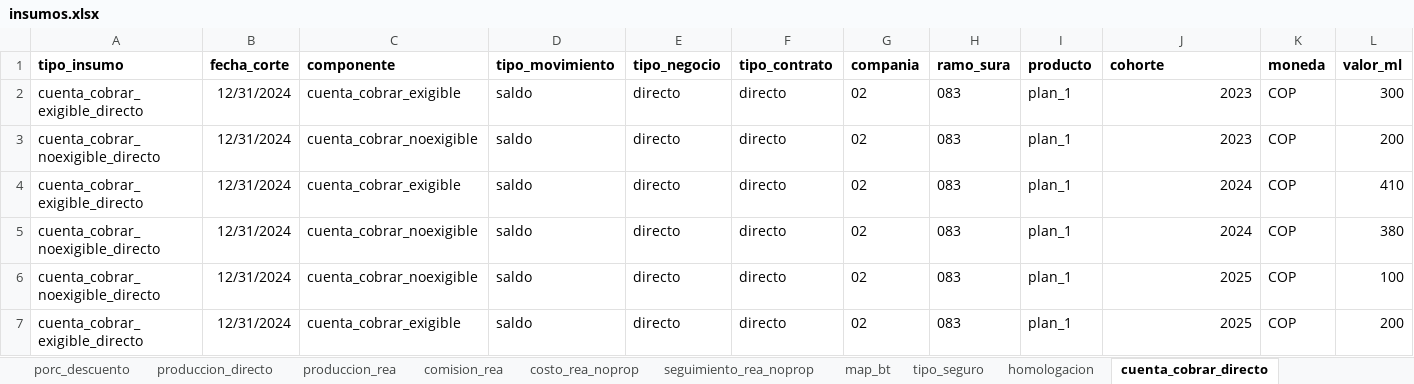
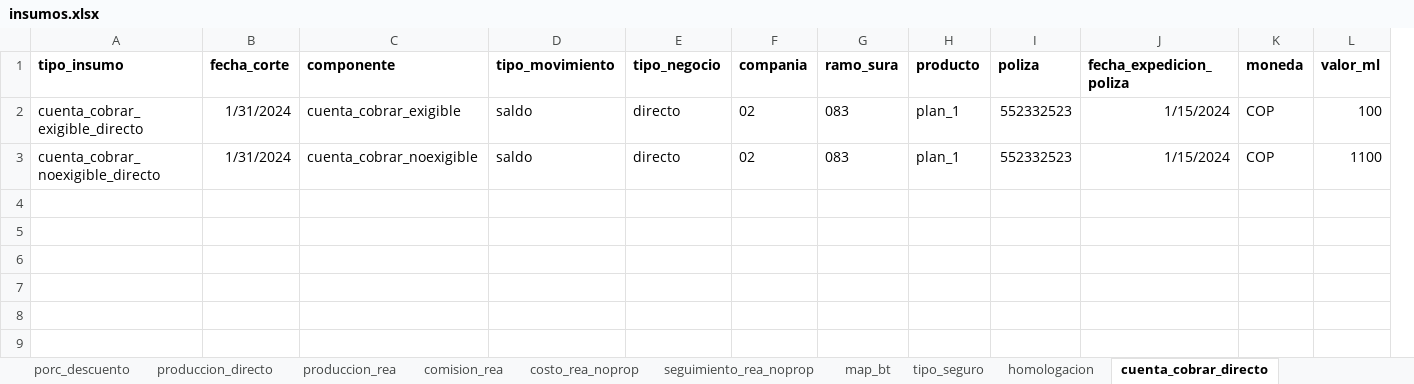
Before and after one commit to sebastobone/prototipo-pcr, an Excel workbook: prototipo_pcr/inputs/insumos.xlsx, sheet cuenta_cobrar_directo, drawn as a sheet; values as stored, in another font and other column widths than the file's, no borders; removed rows and columns are numbered as before the commit, all else as after; the diff names each change by its address in the sheet, - before the commit and + after, or states it on an @@ line.

```diff
--- a/prototipo_pcr/inputs/insumos.xlsx (sheet cuenta_cobrar_directo)
+++ b/prototipo_pcr/inputs/insumos.xlsx (sheet cuenta_cobrar_directo)
-column F (tipo_contrato), rows 4-5: directo | directo
+column I (poliza), rows 2-3: 552332523 | 552332523
-J1: cohorte
+J1: fecha_expedicion_poliza
-row 2: cuenta_cobrar_exigible_directo | 12/31/2024 | cuenta_cobrar_exigible | saldo | directo | directo | 02 | 083 | plan_1 | 2023 | COP | 300
-row 3: cuenta_cobrar_noexigible_directo | 12/31/2024 | cuenta_cobrar_noexigible | saldo | directo | directo | 02 | 083 | plan_1 | 2023 | COP | 200
-B2:B3 (fecha_corte): 12/31/2024
+B2:B3 (fecha_corte): 1/31/2024
-J2:J3 (fecha_expedicion_poliza): 2024
+J2:J3 (fecha_expedicion_poliza): 1/15/2024
-L2 (valor_ml): 410
+L2 (valor_ml): 100
-L3 (valor_ml): 380
+L3 (valor_ml): 1100
-row 6: cuenta_cobrar_noexigible_directo | 12/31/2024 | cuenta_cobrar_noexigible | saldo | directo | directo | 02 | 083 | plan_1 | 2025 | COP | 100
-row 7: cuenta_cobrar_exigible_directo | 12/31/2024 | cuenta_cobrar_exigible | saldo | directo | directo | 02 | 083 | plan_1 | 2025 | COP | 200
```
Also changed, not shown: sheet produccion_directo, 20 other files.
